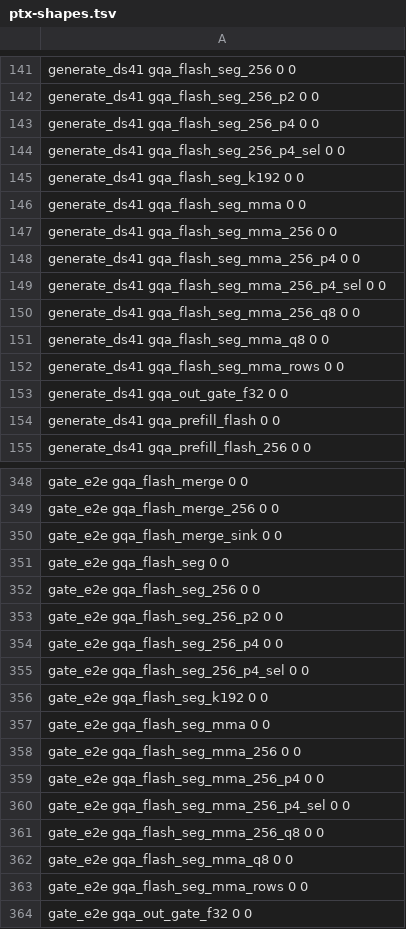
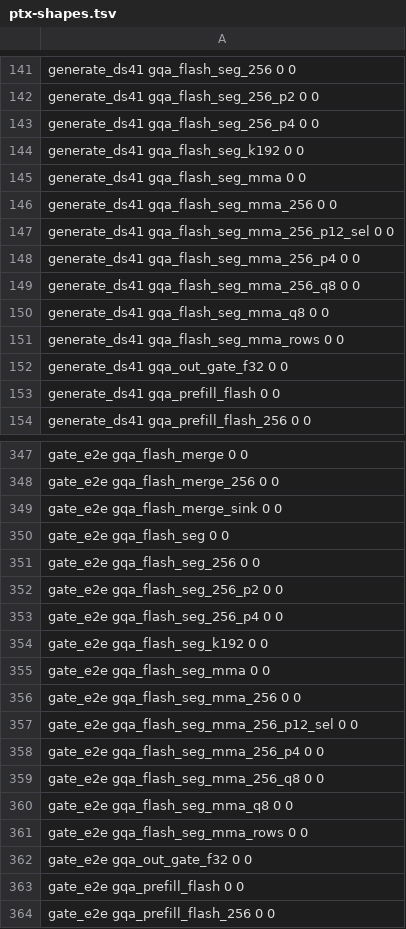
Before and after one commit to midagedev/bloomery, a TSV file: tools/ref/ptx-shapes.tsv, drawn as a sheet; only a part is shown, gaps mark what is left out; the shorter side is filled out with more unchanged rows; removed rows and columns are numbered as before the commit, all else as after; the diff names each change by its address in the sheet, - before the commit and + after, or states it on an @@ line.

```diff
--- a/tools/ref/ptx-shapes.tsv
+++ b/tools/ref/ptx-shapes.tsv
-row 144: generate_ds41 gqa_flash_seg_256_p4_sel 0 0
+row 147: generate_ds41 gqa_flash_seg_mma_256_p12_sel 0 0
-row 149: generate_ds41 gqa_flash_seg_mma_256_p4_sel 0 0
-row 355: gate_e2e gqa_flash_seg_256_p4_sel 0 0
+row 357: gate_e2e gqa_flash_seg_mma_256_p12_sel 0 0
-row 360: gate_e2e gqa_flash_seg_mma_256_p4_sel 0 0
```
Also changed, not shown: 6 other files.
